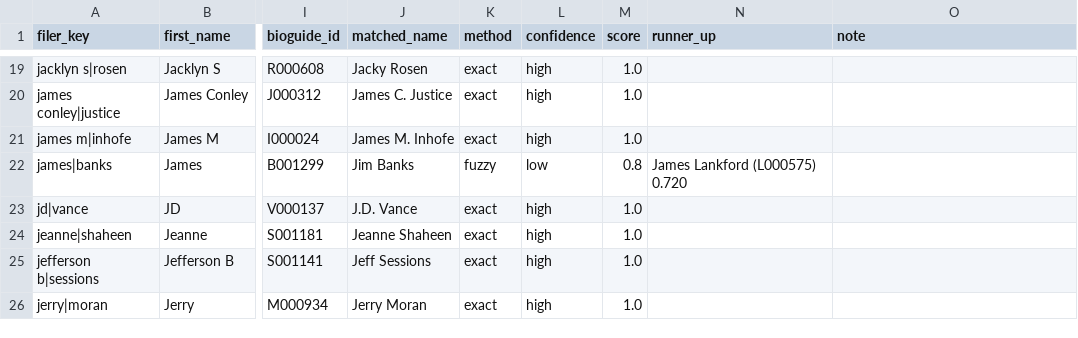
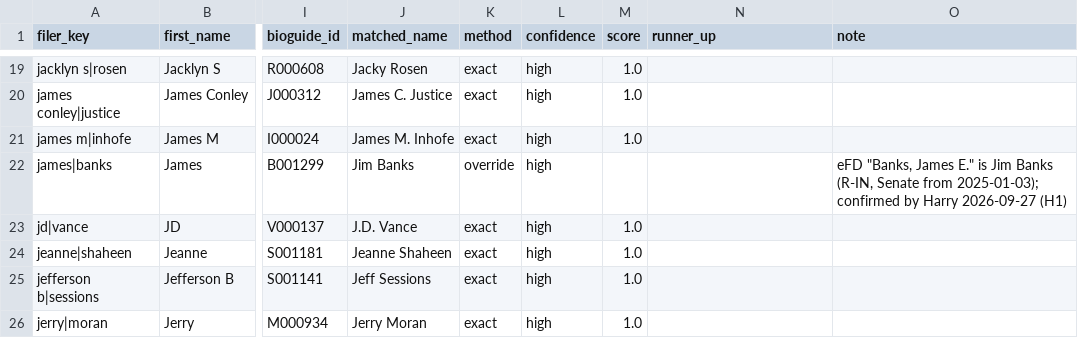
Before and after one commit to oshh-star/senate-trades-backtest, a CSV file: data/interim/filer_matches.csv, drawn as a sheet; only a part is shown, gaps mark what is left out; the diff names each change by its address in the sheet, - before the commit and + after, or states it on an @@ line.

```diff
--- a/data/interim/filer_matches.csv
+++ b/data/interim/filer_matches.csv
-K22 (method): fuzzy
+K22 (method): override
-L22 (confidence): low
+L22 (confidence): high
-M22 (score): 0.8
+M22 (score): (empty)
-N22 (runner_up): James Lankford (L000575) 0.720
+N22 (runner_up): (empty)
-O22 (note): (empty)
+O22 (note): eFD "Banks, James E." is Jim Banks (R-IN, Senate from 2025-01-03); confirmed by Harry 2026-09-27 (H1)
```
Also changed, not shown: 2 other files.
